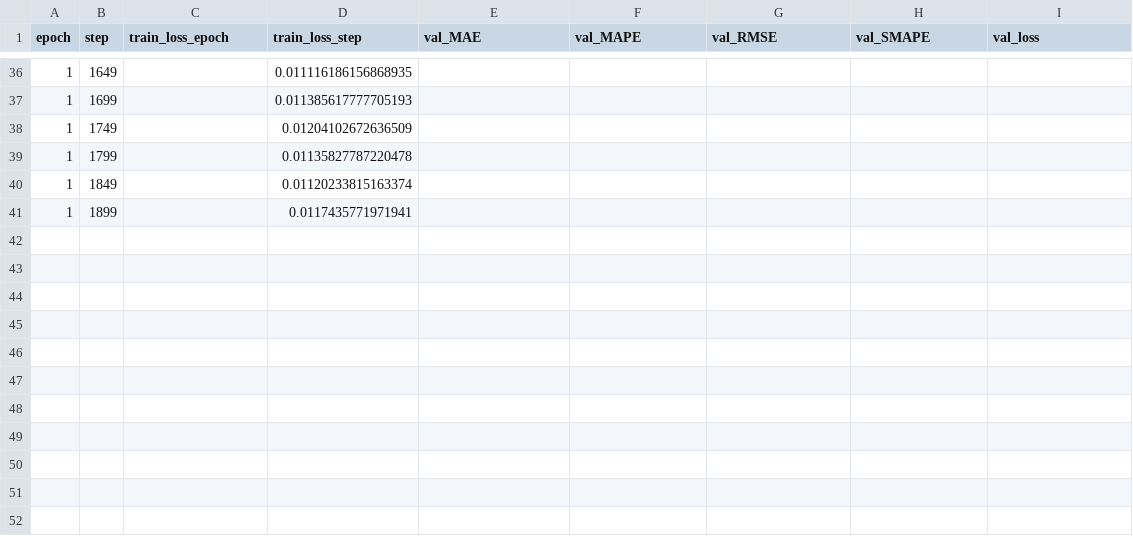
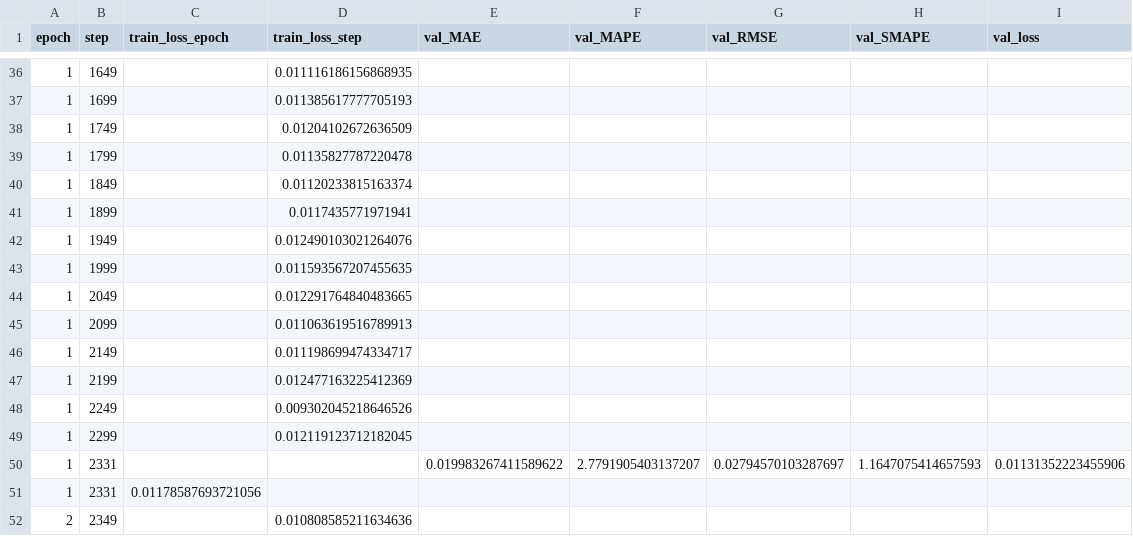
Before and after one commit to atenbensel/Quant-Research-Pipeline, a CSV file: results/ep3_tft_alpha/lightning_logs/version_0/metrics.csv, drawn as a sheet; only a part is shown, gaps mark what is left out.

Commit message:
epoch 1 results

```diff
--- a/results/ep3_tft_alpha/lightning_logs/version_0/metrics.csv
+++ b/results/ep3_tft_alpha/lightning_logs/version_0/metrics.csv
@@ -41 +41,12 @@ epoch,step,train_loss_epoch,train_loss_step,val_MAE,val_MAPE,val_RMSE,val_SMAPE,
 1,1899,,0.0117435771971941,,,,,
+1,1949,,0.012490103021264076,,,,,
+1,1999,,0.011593567207455635,,,,,
+1,2049,,0.012291764840483665,,,,,
+1,2099,,0.011063619516789913,,,,,
+1,2149,,0.011198699474334717,,,,,
+1,2199,,0.012477163225412369,,,,,
+1,2249,,0.009302045218646526,,,,,
+1,2299,,0.012119123712182045,,,,,
+1,2331,,,0.019983267411589622,2.7791905403137207,0.02794570103287697,1.1647075414657593,0.01131352223455906
+1,2331,0.01178587693721056,,,,,,
+2,2349,,0.010808585211634636,,,,,
```
Also changed, not shown: 2 other files.
